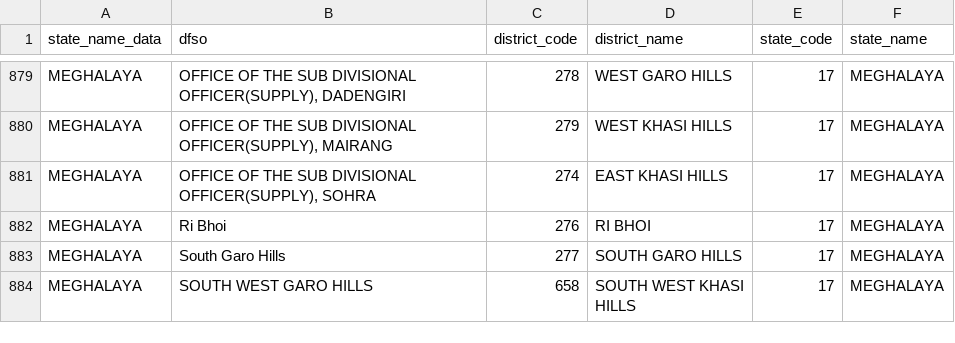
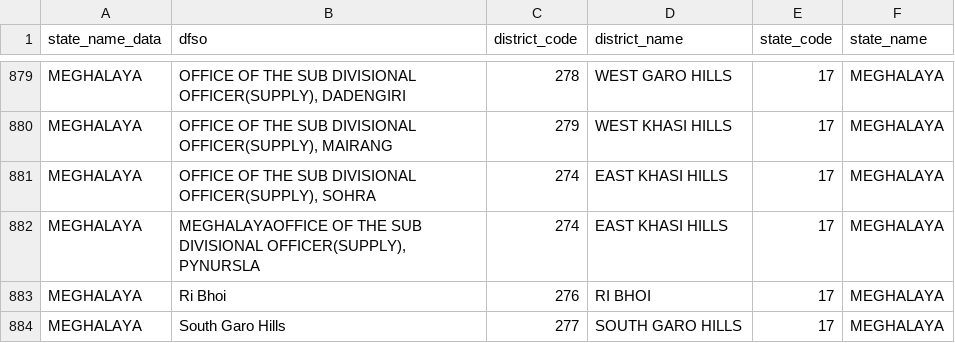
Before and after one commit to gursharan-info/idp-data, a CSV file: sources/LGD_pds_monthly_05102021.csv, drawn as a sheet; only a part is shown, gaps mark what is left out; the shorter side is filled out with more unchanged rows; the diff names each change by its address in the sheet, - before the commit and + after, or states it on an @@ line.

Commit message:
Added PDS dfso mapping

```diff
--- a/sources/LGD_pds_monthly_05102021.csv
+++ b/sources/LGD_pds_monthly_05102021.csv
+row 882: MEGHALAYA | MEGHALAYAOFFICE OF THE SUB DIVISIONAL OFFICER(SUPPLY), PYNURSLA | 274 | EAST KHASI HILLS | 17 | MEGHALAYA
```
